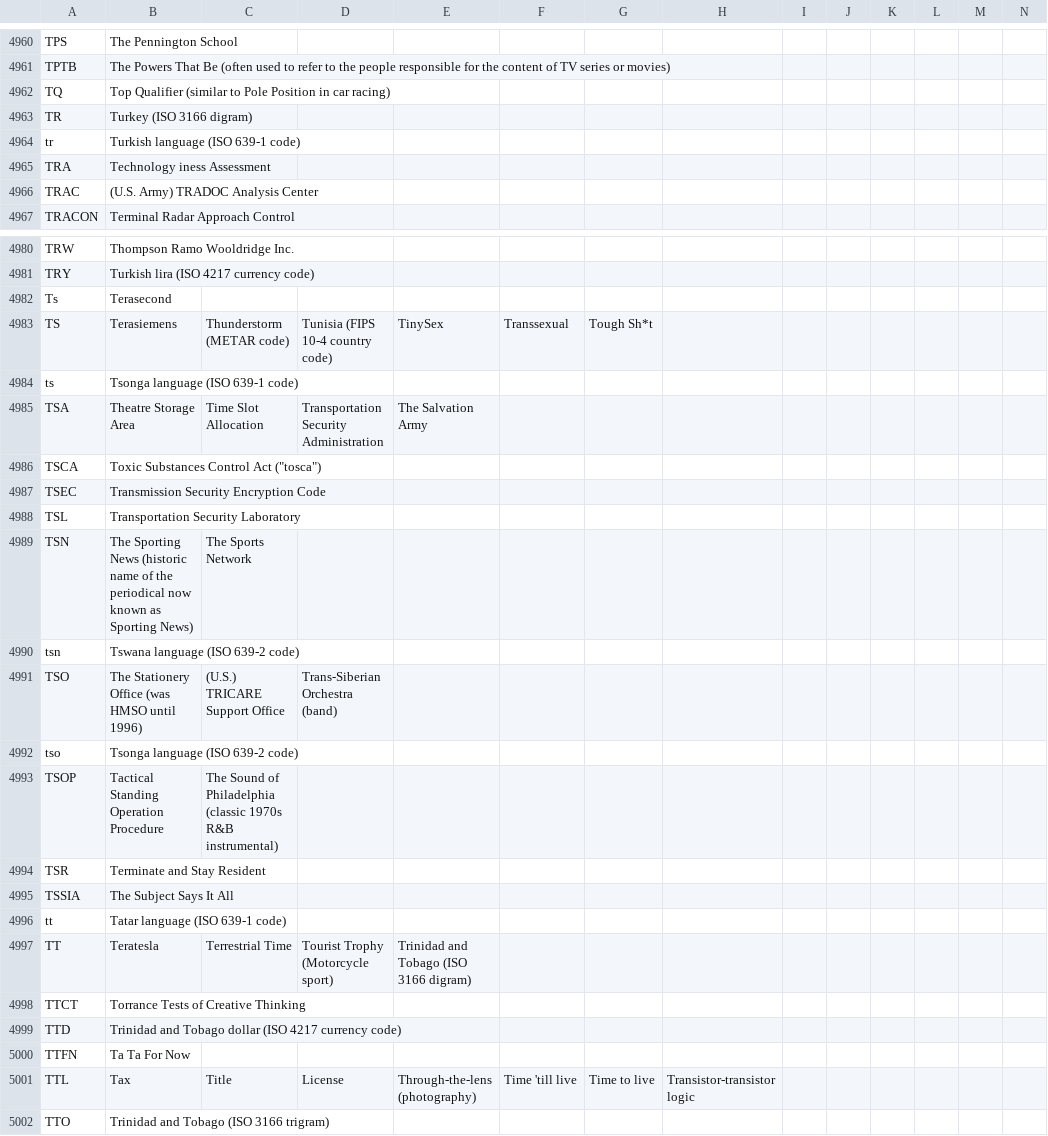
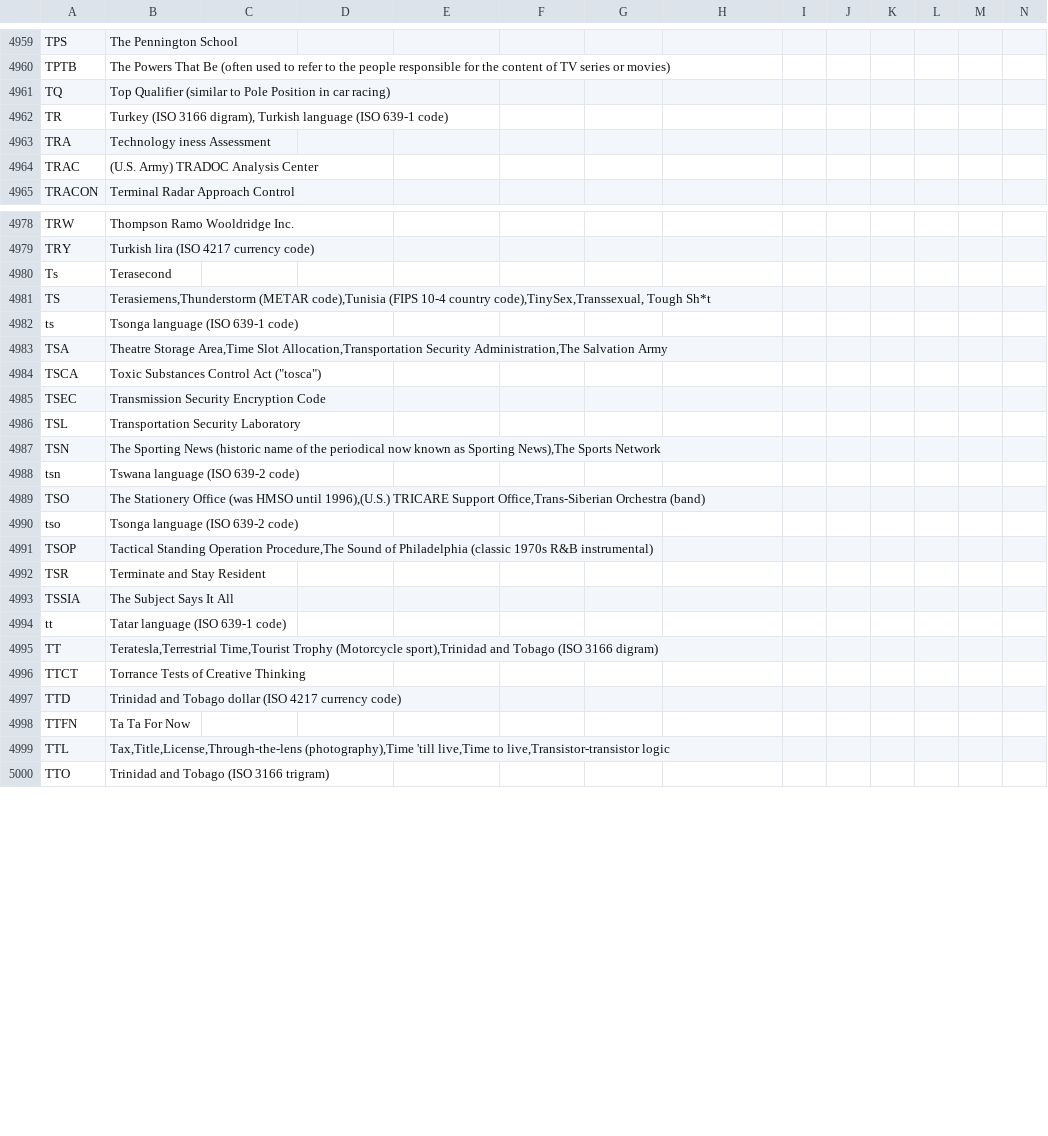
Before and after one commit to fleschutz/talk2windows, a CSV file: data/abbr/General.csv, drawn as a sheet; only a part is shown, gaps mark what is left out; removed rows and columns are numbered as before the commit, all else as after; rows hold the shown columns only; the diff covers the shown part only; the diff names each change by its address in the sheet, - before the commit and + after, or states it on an @@ line.

Commit message:
Update General.csv

```diff
--- a/data/abbr/General.csv
+++ b/data/abbr/General.csv
-B4962: Turkey (ISO 3166 digram)
+B4962: Turkey (ISO 3166 digram), Turkish language (ISO 639-1 code)
-row 4964: tr | Turkish language (ISO 639-1 code)
-B4981: Terasiemens
+B4981: Terasiemens,Thunderstorm (METAR code),Tunisia (FIPS 10-4 country code),TinySex,Transsexual, Tough Sh*t
-C4981: Thunderstorm (METAR code)
+C4981: (empty)
-D4981: Tunisia (FIPS 10-4 country code)
+D4981: (empty)
-E4981: TinySex
+E4981: (empty)
-F4981: Transsexual
+F4981: (empty)
-G4981: Tough Sh*t
+G4981: (empty)
-B4983: Theatre Storage Area
+B4983: Theatre Storage Area,Time Slot Allocation,Transportation Security Administration,The Salvation Army
-C4983: Time Slot Allocation
+C4983: (empty)
-D4983: Transportation Security Administration
+D4983: (empty)
-E4983: The Salvation Army
+E4983: (empty)
-B4987: …as Sporting News)
+B4987: …as Sporting News),The Sports Network
-C4987: The Sports Network
+C4987: (empty)
-B4989: …HMSO until 1996)
+B4989: …HMSO until 1996),(U.S.) TRICARE Support Office,Trans-Siberian Orchestra (band)
-C4989: (U.S.) TRICARE Support Office
+C4989: (empty)
-D4989: Trans-Siberian Orchestra (band)
+D4989: (empty)
-B4991: …Standing Operation Procedure
+B4991: …Standing Operation Procedure,The Sound of Philadelphia (classic 1970s R&B instrumental)
-C4991: The Sound of Philadelphia (classic 1970s R&B instrumental)
+C4991: (empty)
-B4995: Teratesla
+B4995: Teratesla,Terrestrial Time,Tourist Trophy (Motorcycle sport),Trinidad and Tobago (ISO 3166 digram)
-C4995: Terrestrial Time
+C4995: (empty)
-D4995: Tourist Trophy (Motorcycle sport)
+D4995: (empty)
-E4995: Trinidad and Tobago (ISO 3166 digram)
+E4995: (empty)
-B4999: Tax
+B4999: Tax,Title,License,Through-the-lens (photography),Time 'till live,Time to live,Transistor-transistor logic
-C4999: Title
+C4999: (empty)
-D4999: License
+D4999: (empty)
-E4999: Through-the-lens (photography)
+E4999: (empty)
-F4999: Time 'till live
+F4999: (empty)
-G4999: Time to live
+G4999: (empty)
-H4999: Transistor-transistor logic
+H4999: (empty)
```
Also changed, not shown: 2 added rows, 3 removed rows and 60 edited cells elsewhere in this file.
